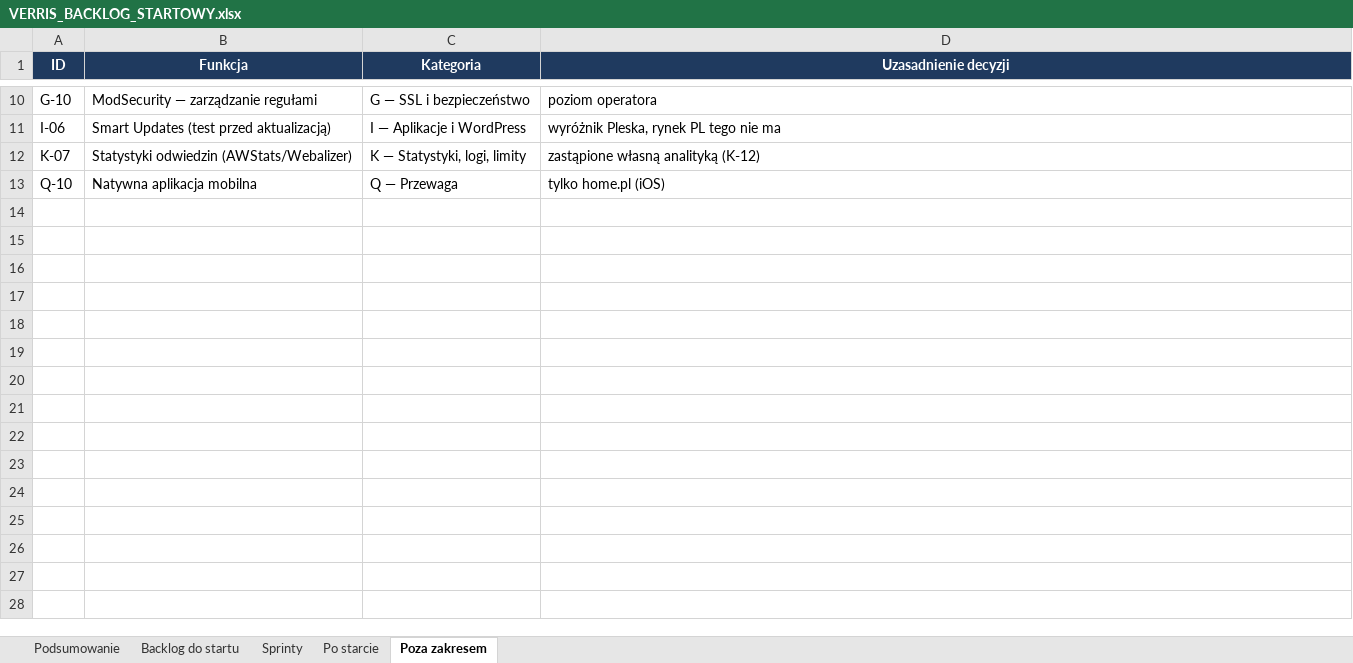
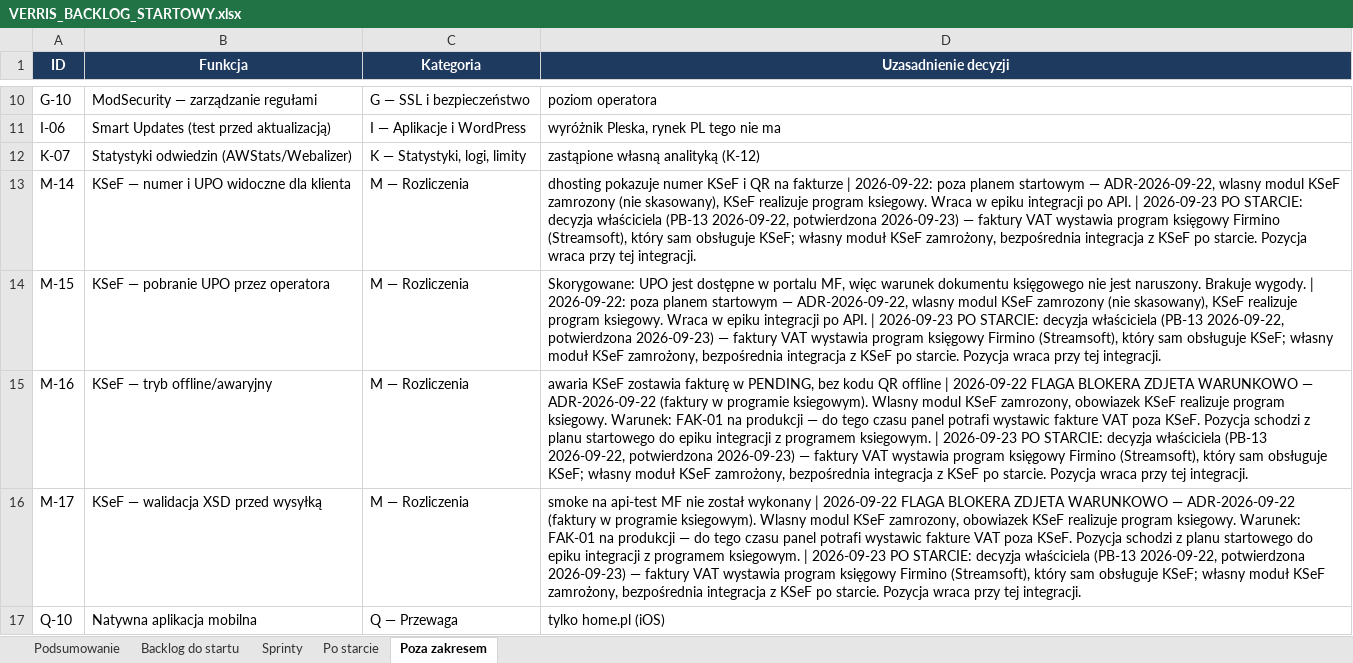
Before and after one commit to dominik-hvln/verris, an Excel workbook: plan-startowy-2026-08/VERRIS_BACKLOG_STARTOWY.xlsx, sheet Poza zakresem, drawn as a sheet; only a part is shown, gaps mark what is left out; values as stored, in another font and other column widths than the file's, no borders; the diff covers the shown part only; the diff names each change by its address in the sheet, - before the commit and + after, or states it on an @@ line.

```diff
--- a/plan-startowy-2026-08/VERRIS_BACKLOG_STARTOWY.xlsx (sheet Poza zakresem)
+++ b/plan-startowy-2026-08/VERRIS_BACKLOG_STARTOWY.xlsx (sheet Poza zakresem)
+row 13: M-14 | KSeF — numer i UPO widoczne dla klienta | M — Rozliczenia | dhosting pokazuje numer KSeF i QR na fakturze | 2026-09-22: poza planem startowym — ADR-2026-09-22, wlasny modul KSeF zamrozony (nie skasowany), KSeF realizuje program ksiegowy. Wraca w epiku integracji po API. | 2026-09-23 PO STARCIE: decyzja właściciela (PB-13 2026-09-22, potwierdzona 2026-09-23) — faktury VAT wystawia program księgowy Firmino (Streamsoft), który sam obsługuje KSeF; własny moduł KSeF zamrożony, bezpośrednia integracja z KSeF po starcie. Pozycja wraca przy tej integracji.
+row 14: M-15 | KSeF — pobranie UPO przez operatora | M — Rozliczenia | Skorygowane: UPO jest dostępne w portalu MF, więc warunek dokumentu księgowego nie jest naruszony. Brakuje wygody. | 2026-09-22: poza planem startowym — ADR-2026-09-22, wlasny modul KSeF zamrozony (nie skasowany), KSeF realizuje program ksiegowy. Wraca w epiku integracji po API. | 2026-09-23 PO STARCIE: decyzja właściciela (PB-13 2026-09-22, potwierdzona 2026-09-23) — faktury VAT wystawia program księgowy Firmino (Streamsoft), który sam obsługuje KSeF; własny moduł KSeF zamrożony, bezpośrednia integracja z KSeF po starcie. Pozycja wraca przy tej integracji.
+row 15: M-16 | KSeF — tryb offline/awaryjny | M — Rozliczenia | awaria KSeF zostawia fakturę w PENDING, bez kodu QR offline | 2026-09-22 FLAGA BLOKERA ZDJETA WARUNKOWO — ADR-2026-09-22 (faktury w programie ksiegowym). Wlasny modul KSeF zamrozony, obowiazek KSeF realizuje program ksiegowy. Warunek: FAK-01 na produkcji — do tego czasu panel potrafi wystawic fakture VAT poza KSeF. Pozycja schodzi z planu startowego do epiku integracji z programem ksiegowym. | 2026-09-23 PO STARCIE: decyzja właściciela (PB-13 2026-09-22, potwierdzona 2026-09-23) — faktury VAT wystawia program księgowy Firmino (Streamsoft), który sam obsługuje KSeF; własny moduł KSeF zamrożony, bezpośrednia integracja z KSeF po starcie. Pozycja wraca przy tej integracji.
+row 16: M-17 | KSeF — walidacja XSD przed wysyłką | M — Rozliczenia | smoke na api-test MF nie został wykonany | 2026-09-22 FLAGA BLOKERA ZDJETA WARUNKOWO — ADR-2026-09-22 (faktury w programie ksiegowym). Wlasny modul KSeF zamrozony, obowiazek KSeF realizuje program ksiegowy. Warunek: FAK-01 na produkcji — do tego czasu panel potrafi wystawic fakture VAT poza KSeF. Pozycja schodzi z planu startowego do epiku integracji z programem ksiegowym. | 2026-09-23 PO STARCIE: decyzja właściciela (PB-13 2026-09-22, potwierdzona 2026-09-23) — faktury VAT wystawia program księgowy Firmino (Streamsoft), który sam obsługuje KSeF; własny moduł KSeF zamrożony, bezpośrednia integracja z KSeF po starcie. Pozycja wraca przy tej integracji.
```
Also changed, not shown: 4 added rows elsewhere in this sheet, sheet Po starcie, sheet Podsumowanie, audyt-parytetu-2026-08/VERRIS_PARYTET_FUNKCJI_2026-08.xlsx, 4 other files.
